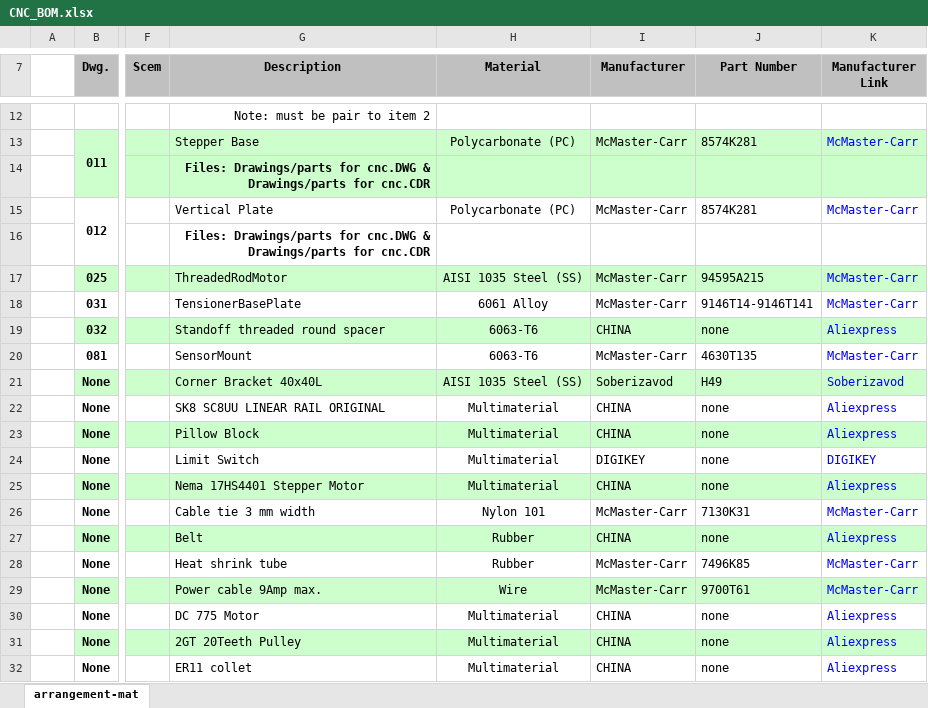
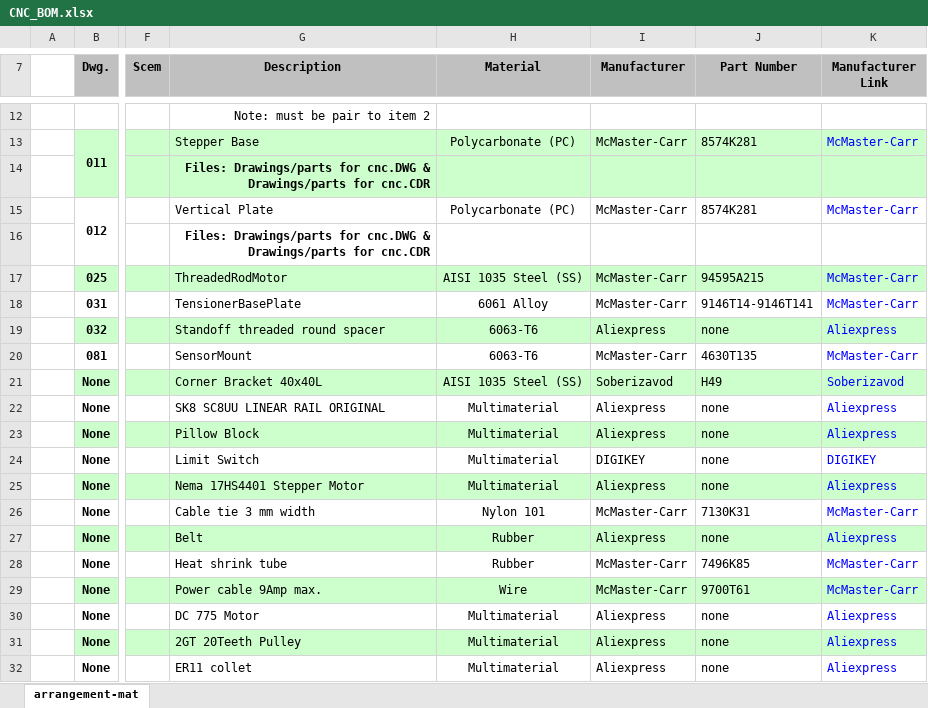
Before and after one commit to veresvr/LaserCNCMachine, an Excel workbook: Drawings/CNC_BOM.xlsx, sheet arrangement-mat, drawn as a sheet; only a part is shown, gaps mark what is left out; values as stored, in another font and other column widths than the file's, no borders; charts and pictures not drawn; the diff covers the shown part only; the diff names each change by its address in the sheet, - before the commit and + after, or states it on an @@ line.

Commit message:
updated the BOM

```diff
--- a/Drawings/CNC_BOM.xlsx (sheet arrangement-mat)
+++ b/Drawings/CNC_BOM.xlsx (sheet arrangement-mat)
-I19 (Manufacturer): CHINA
+I19 (Manufacturer): Aliexpress
-I22:I23 (Manufacturer): CHINA
+I22:I23 (Manufacturer): Aliexpress
-I25 (Manufacturer): CHINA
+I25 (Manufacturer): Aliexpress
-I27 (Manufacturer): CHINA
+I27 (Manufacturer): Aliexpress
-I30:I32 (Manufacturer): CHINA
+I30:I32 (Manufacturer): Aliexpress
```
Also changed, not shown: 3 added rows, 6 removed rows, 50 edited cells and cell formats elsewhere in this sheet, formulas that keep their value, charts or pictures.
